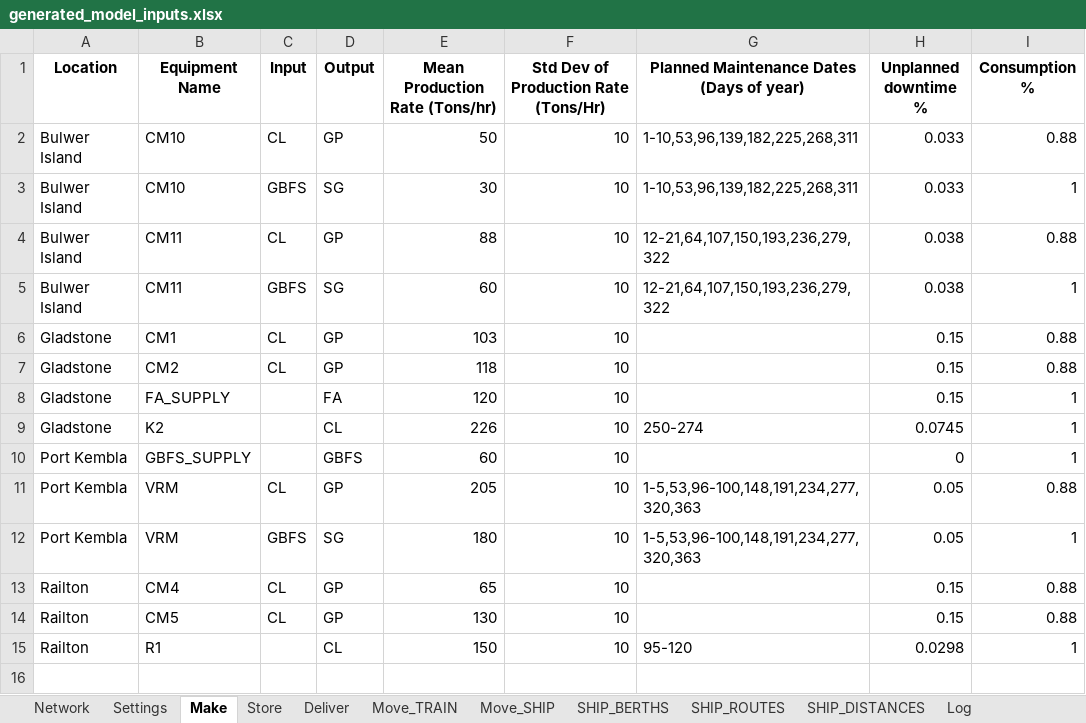
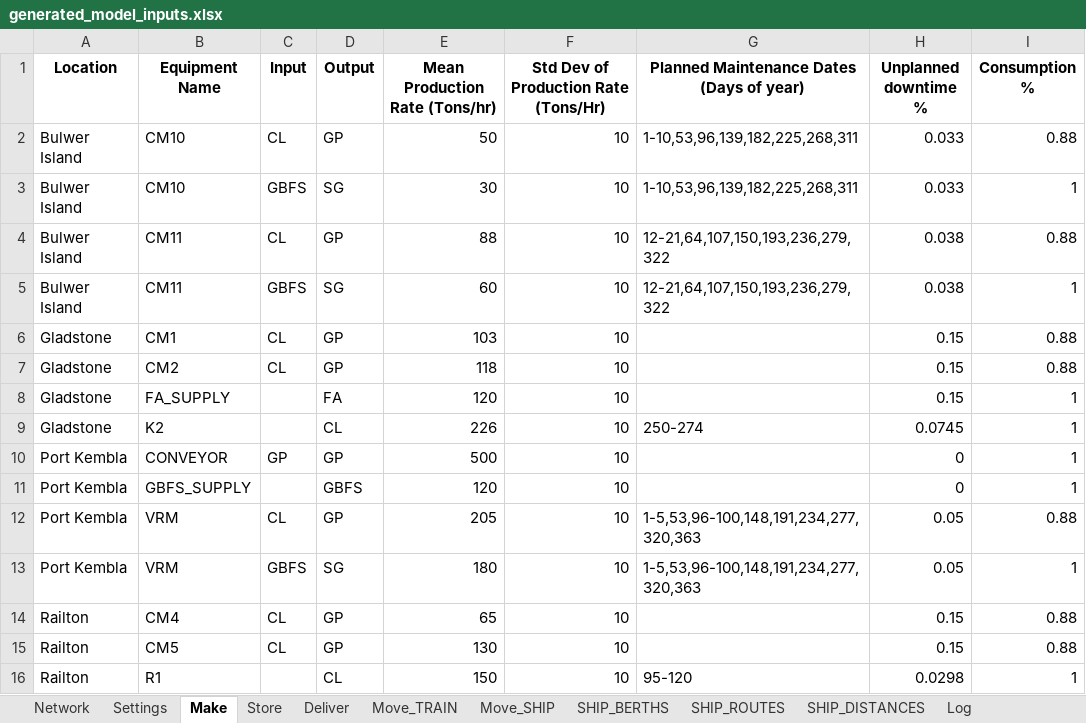
Before and after one commit to ZPrins/CA, an Excel workbook: generated_model_inputs.xlsx, sheet Make, drawn as a sheet; values as stored, in another font and other column widths than the file's, no borders; addresses are those after the commit; the diff names each change by its address in the sheet, - before the commit and + after, or states it on an @@ line.

```diff
--- a/generated_model_inputs.xlsx (sheet Make)
+++ b/generated_model_inputs.xlsx (sheet Make)
+row 10: Port Kembla | CONVEYOR | GP | GP | 500 | 10 |  | 0 | 1
-E11 (Mean Production Rate (Tons/hr)): 60
+E11 (Mean Production Rate (Tons/hr)): 120
```
Also changed, not shown: sheet Network, sheet Log, sheet Store, sheet Move_SHIP, sheet SHIP_ROUTES, Model Inputs.xlsx, 10 other files.
